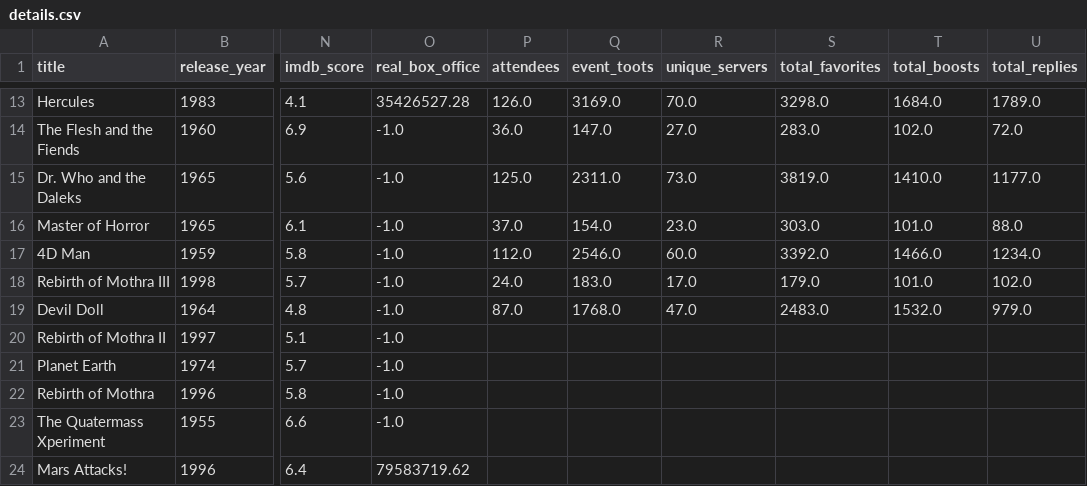
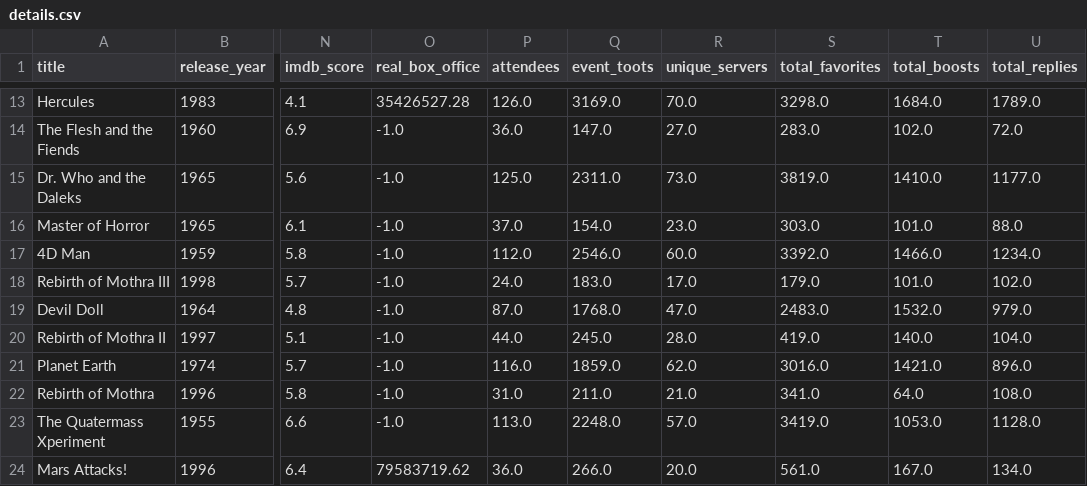
Before and after one commit to ohiofi/DevilGirlBot, a CSV file: details.csv, drawn as a sheet; only a part is shown, gaps mark what is left out; the diff covers the shown part only; the diff names each change by its address in the sheet, - before the commit and + after, or states it on an @@ line.

Commit message:
Update details.csv

```diff
--- a/details.csv
+++ b/details.csv
-P20 (attendees): (empty)
+P20 (attendees): 44.0
-Q20 (event_toots): (empty)
+Q20 (event_toots): 245.0
-R20 (unique_servers): (empty)
+R20 (unique_servers): 28.0
-S20 (total_favorites): (empty)
+S20 (total_favorites): 419.0
-T20 (total_boosts): (empty)
+T20 (total_boosts): 140.0
-U20 (total_replies): (empty)
+U20 (total_replies): 104.0
-P21 (attendees): (empty)
+P21 (attendees): 116.0
-Q21 (event_toots): (empty)
+Q21 (event_toots): 1859.0
-R21 (unique_servers): (empty)
+R21 (unique_servers): 62.0
-S21 (total_favorites): (empty)
+S21 (total_favorites): 3016.0
-T21 (total_boosts): (empty)
+T21 (total_boosts): 1421.0
-U21 (total_replies): (empty)
+U21 (total_replies): 896.0
-P22 (attendees): (empty)
+P22 (attendees): 31.0
-Q22 (event_toots): (empty)
+Q22 (event_toots): 211.0
-R22 (unique_servers): (empty)
+R22 (unique_servers): 21.0
-S22 (total_favorites): (empty)
+S22 (total_favorites): 341.0
-T22 (total_boosts): (empty)
+T22 (total_boosts): 64.0
-U22 (total_replies): (empty)
+U22 (total_replies): 108.0
-P23 (attendees): (empty)
+P23 (attendees): 113.0
-Q23 (event_toots): (empty)
+Q23 (event_toots): 2248.0
-R23 (unique_servers): (empty)
+R23 (unique_servers): 57.0
-S23 (total_favorites): (empty)
+S23 (total_favorites): 3419.0
-T23 (total_boosts): (empty)
+T23 (total_boosts): 1053.0
-U23 (total_replies): (empty)
+U23 (total_replies): 1128.0
-P24 (attendees): (empty)
+P24 (attendees): 36.0
-Q24 (event_toots): (empty)
+Q24 (event_toots): 266.0
-R24 (unique_servers): (empty)
+R24 (unique_servers): 20.0
-S24 (total_favorites): (empty)
+S24 (total_favorites): 561.0
-T24 (total_boosts): (empty)
+T24 (total_boosts): 167.0
-U24 (total_replies): (empty)
+U24 (total_replies): 134.0
```
Also changed, not shown: 120 edited cells elsewhere in this file.
